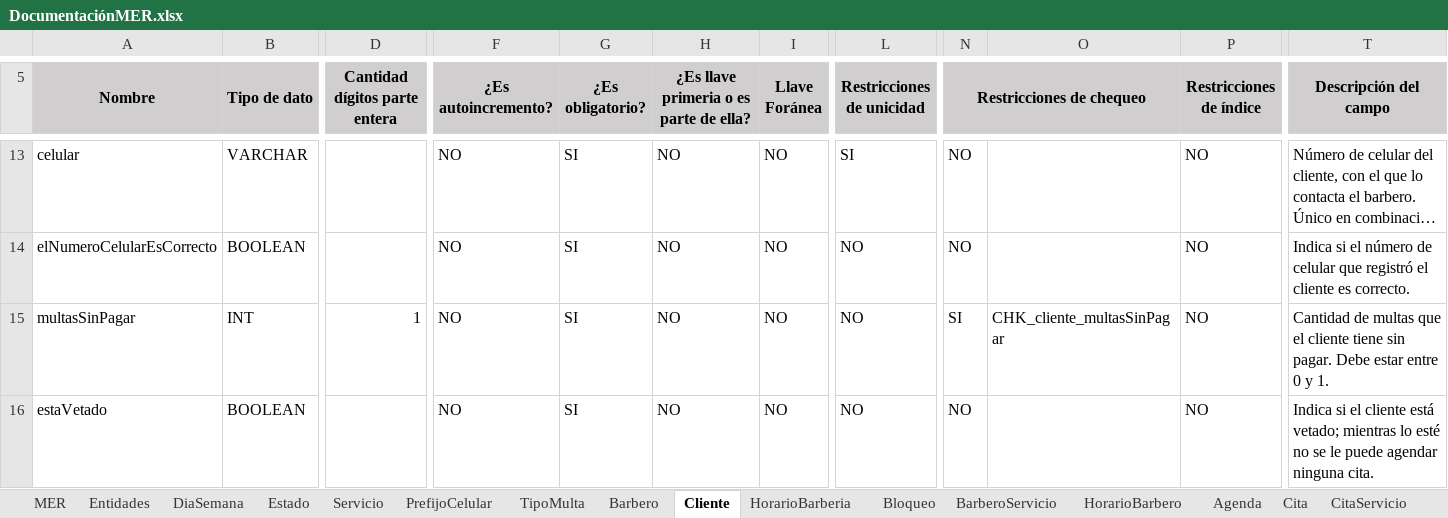
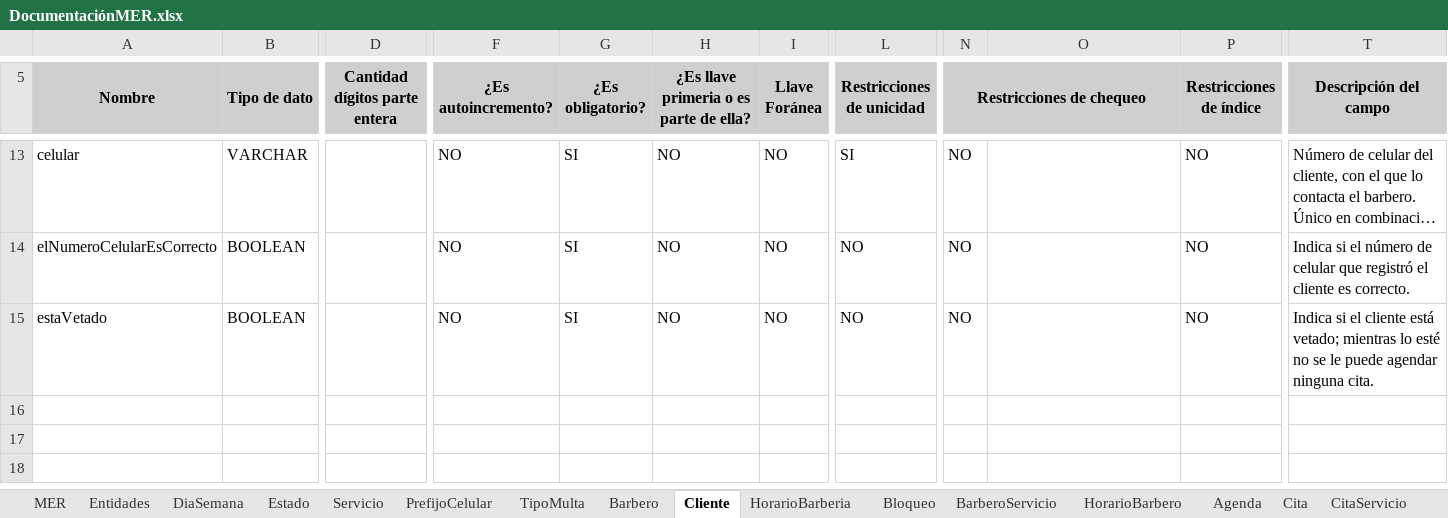
Before and after one commit to Leandro-Gomez-12345/Proyecto-extra-clase-DOO, an Excel workbook: DocumentaciónMER.xlsx, sheet Cliente, drawn as a sheet; only a part is shown, gaps mark what is left out; long unchanged cells end in …; values as stored, in another font and other column widths than the file's, no borders; rows hold the shown columns only; the diff names each change by its address in the sheet, - before the commit and + after, or states it on an @@ line.

```diff
--- a/DocumentaciónMER.xlsx (sheet Cliente)
+++ b/DocumentaciónMER.xlsx (sheet Cliente)
-row 15: multasSinPagar | INT | 1 | NO | SI | NO | NO | NO | SI | CHK_cliente_multasSinPagar | NO | Cantidad de multas que el cliente tiene sin pagar. Debe estar entre 0 y 1.
```
Also changed, not shown: sheet Cita, sheet Barbero, charts or pictures, ModeloDominioEnriquecidoBarberia.xlsx, 1 other file.
